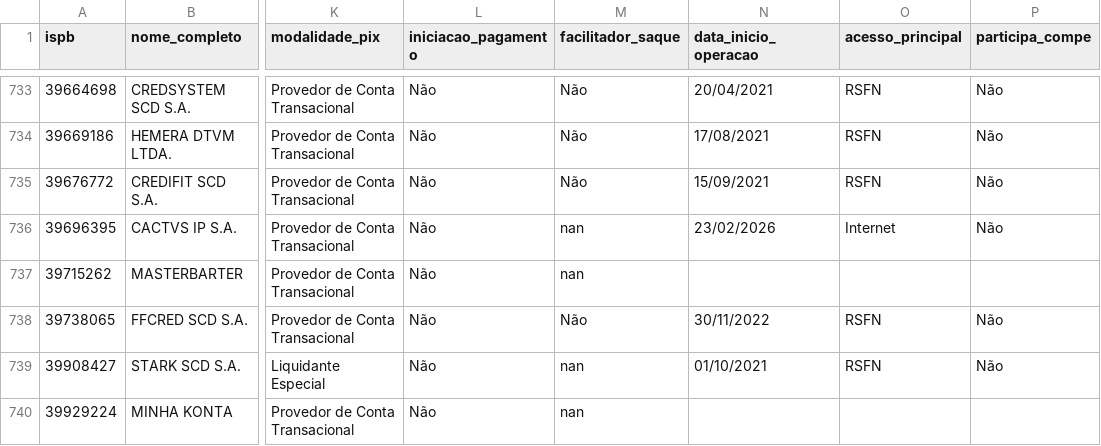
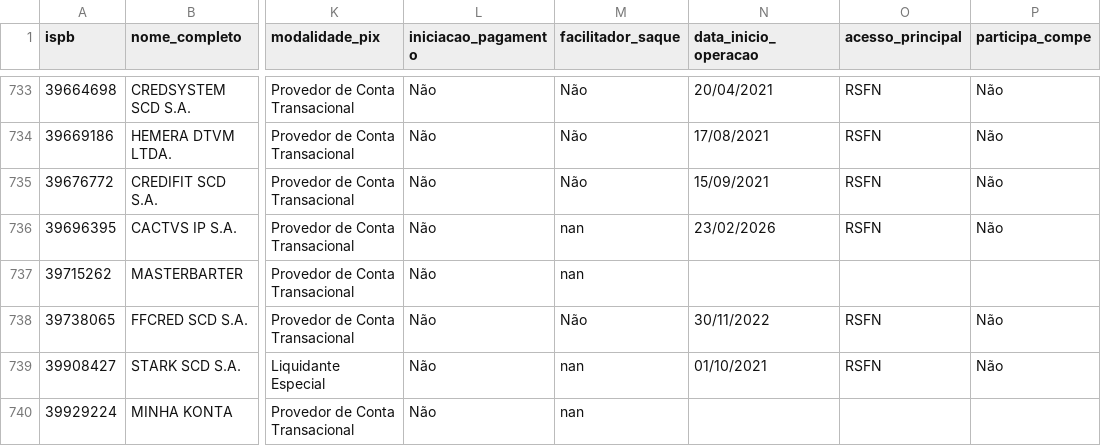
Before and after one commit to antoniopaolillo/brasil-ispb-database, a CSV file: data/ispbs.csv, drawn as a sheet; only a part is shown, gaps mark what is left out; the diff names each change by its address in the sheet, - before the commit and + after, or states it on an @@ line.

```diff
--- a/data/ispbs.csv
+++ b/data/ispbs.csv
-O736 (acesso_principal): Internet
+O736 (acesso_principal): RSFN
```
Also changed, not shown: 2 other files.
